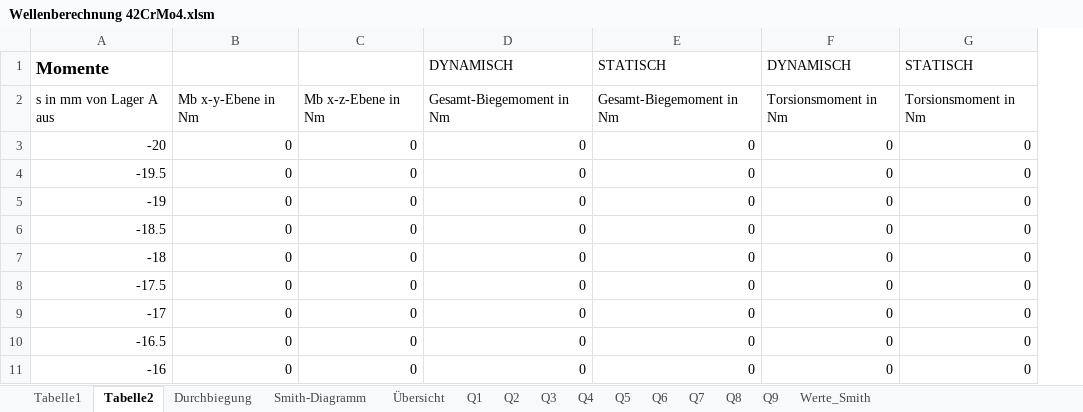
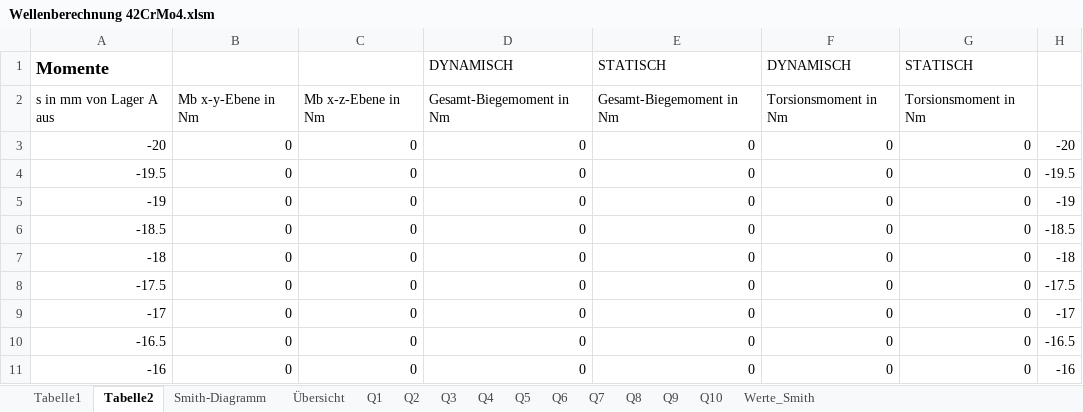
Before and after one commit to MattdewT/KE3, an Excel workbook: Wellenberechnung 42CrMo4.xlsm, sheet Tabelle2, drawn as a sheet; only a part is shown; values as stored, in another font and other column widths than the file's, no borders; the diff names each change by its address in the sheet, - before the commit and + after, or states it on an @@ line.

```diff
--- a/Wellenberechnung 42CrMo4.xlsm (sheet Tabelle2)
+++ b/Wellenberechnung 42CrMo4.xlsm (sheet Tabelle2)
-sheet tab: Durchbiegung
+sheet tab: Q10
+column H, rows 3-11: -20 | -19.5 | -19 | -18.5 | -18 | -17.5 | -17 | -16.5 | -16
```
Also changed, not shown: sheet Tabelle1, charts or pictures, 1 other file.
